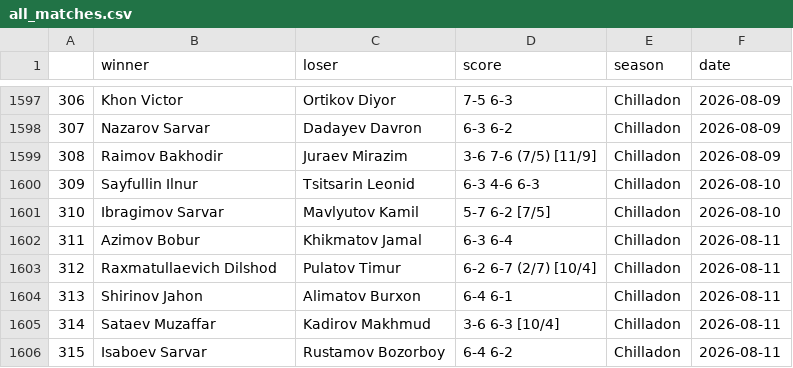
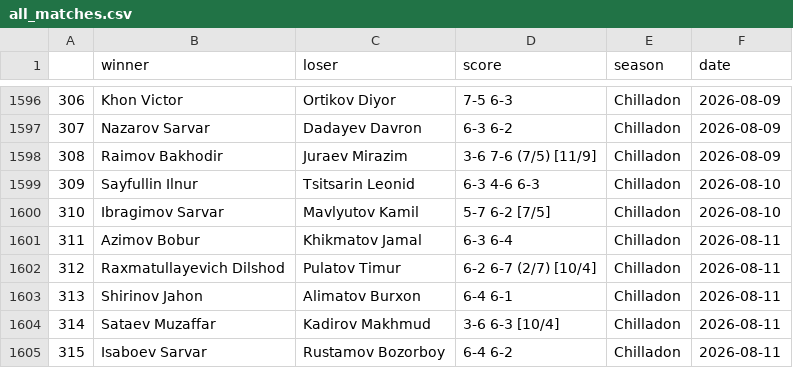
Before and after one commit to gozik/masters-league, a CSV file: data/all_matches.csv, drawn as a sheet; only a part is shown, gaps mark what is left out; the diff covers the shown part only.

```diff
--- a/data/all_matches.csv
+++ b/data/all_matches.csv
@@ -1602,3 +1601,3 @@
 311,Azimov Bobur,Khikmatov Jamal,6-3 6-4,Chilladon,2026-08-11
-312,Raxmatullaevich Dilshod,Pulatov Timur,6-2 6-7 (2/7) [10/4],Chilladon,2026-08-11
+312,Raxmatullayevich Dilshod,Pulatov Timur,6-2 6-7 (2/7) [10/4],Chilladon,2026-08-11
 313,Shirinov Jahon,Alimatov Burxon,6-4 6-1,Chilladon,2026-08-11
```
Also changed, not shown: 1 removed row and 12 edited cells elsewhere in this file, 1 other file.
